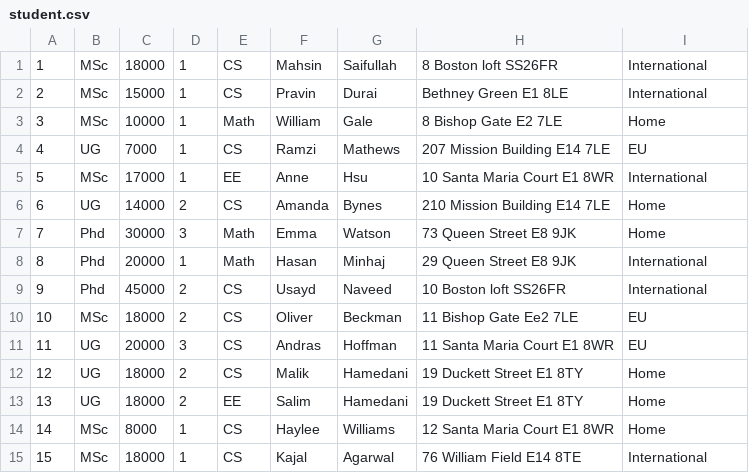
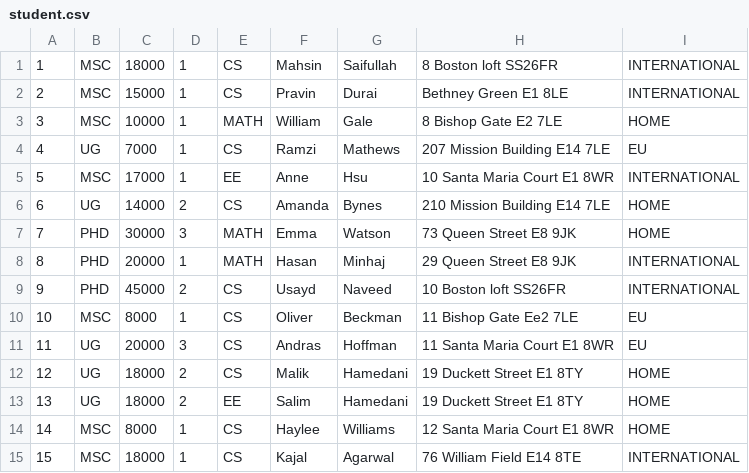
Before and after one commit to MahsinSaifullah/studentRegistration, a CSV file: student.csv, drawn as a sheet.

```diff
--- a/student.csv
+++ b/student.csv
@@ -1,15 +1,15 @@
-1,MSc,18000,1,CS,Mahsin,Saifullah,8 Boston loft SS26FR,International
-2,MSc,15000,1,CS,Pravin,Durai,Bethney Green E1 8LE,International
-3,MSc,10000,1,Math,William,Gale,8 Bishop Gate E2 7LE,Home
+1,MSC,18000,1,CS,Mahsin,Saifullah,8 Boston loft SS26FR,INTERNATIONAL
+2,MSC,15000,1,CS,Pravin,Durai,Bethney Green E1 8LE,INTERNATIONAL
+3,MSC,10000,1,MATH,William,Gale,8 Bishop Gate E2 7LE,HOME
 4,UG,7000,1,CS,Ramzi,Mathews,207 Mission Building E14 7LE,EU
-5,MSc,17000,1,EE,Anne,Hsu,10 Santa Maria Court E1 8WR,International
-6,UG,14000,2,CS,Amanda,Bynes,210 Mission Building E14 7LE,Home
-7,Phd,30000,3,Math,Emma,Watson,73 Queen Street E8 9JK,Home
-8,Phd,20000,1,Math,Hasan,Minhaj,29 Queen Street E8 9JK,International
-9,Phd,45000,2,CS,Usayd,Naveed,10 Boston loft SS26FR,International
-10,MSc,18000,2,CS,Oliver,Beckman,11 Bishop Gate Ee2 7LE,EU
+5,MSC,17000,1,EE,Anne,Hsu,10 Santa Maria Court E1 8WR,INTERNATIONAL
+6,UG,14000,2,CS,Amanda,Bynes,210 Mission Building E14 7LE,HOME
+7,PHD,30000,3,MATH,Emma,Watson,73 Queen Street E8 9JK,HOME
+8,PHD,20000,1,MATH,Hasan,Minhaj,29 Queen Street E8 9JK,INTERNATIONAL
+9,PHD,45000,2,CS,Usayd,Naveed,10 Boston loft SS26FR,INTERNATIONAL
+10,MSC,8000,1,CS,Oliver,Beckman,11 Bishop Gate Ee2 7LE,EU
 11,UG,20000,3,CS,Andras,Hoffman,11 Santa Maria Court E1 8WR,EU
-12,UG,18000,2,CS,Malik,Hamedani,19 Duckett Street E1 8TY,Home
-13,UG,18000,2,EE,Salim,Hamedani,19 Duckett Street E1 8TY,Home
-14,MSc,8000,1,CS,Haylee,Williams,12 Santa Maria Court E1 8WR,Home
-15,MSc,18000,1,CS,Kajal,Agarwal,76 William Field E14 8TE,International
+12,UG,18000,2,CS,Malik,Hamedani,19 Duckett Street E1 8TY,HOME
+13,UG,18000,2,EE,Salim,Hamedani,19 Duckett Street E1 8TY,HOME
+14,MSC,8000,1,CS,Haylee,Williams,12 Santa Maria Court E1 8WR,HOME
+15,MSC,18000,1,CS,Kajal,Agarwal,76 William Field E14 8TE,INTERNATIONAL
```
Also changed, not shown: 7 other files.
